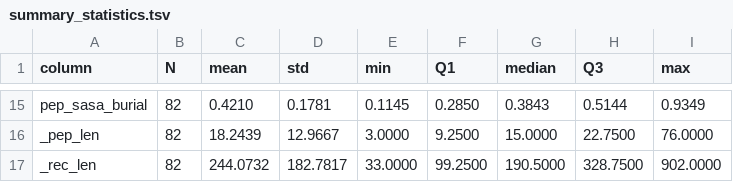
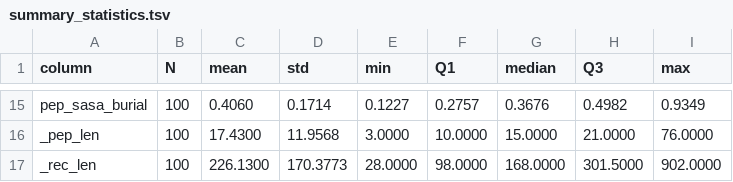
Before and after one commit to AmericaChi/PepXPro, a TSV file: pepxpro_benchmark/v1/plots/summary_statistics.tsv, drawn as a sheet; only a part is shown, gaps mark what is left out; the diff covers the shown part only; the diff names each change by its address in the sheet, - before the commit and + after, or states it on an @@ line.

```diff
--- a/pepxpro_benchmark/v1/plots/summary_statistics.tsv
+++ b/pepxpro_benchmark/v1/plots/summary_statistics.tsv
-B15:B17 (N): 82
+B15:B17 (N): 100
-C15 (mean): 0.4210
+C15 (mean): 0.4060
-D15 (std): 0.1781
+D15 (std): 0.1714
-E15 (min): 0.1145
+E15 (min): 0.1227
-F15 (Q1): 0.2850
+F15 (Q1): 0.2757
-G15 (median): 0.3843
+G15 (median): 0.3676
-H15 (Q3): 0.5144
+H15 (Q3): 0.4982
-C16 (mean): 18.2439
+C16 (mean): 17.4300
-D16 (std): 12.9667
+D16 (std): 11.9568
-F16 (Q1): 9.2500
+F16 (Q1): 10.0000
-H16 (Q3): 22.7500
+H16 (Q3): 21.0000
-C17 (mean): 244.0732
+C17 (mean): 226.1300
-D17 (std): 182.7817
+D17 (std): 170.3773
-E17 (min): 33.0000
+E17 (min): 28.0000
-F17 (Q1): 99.2500
+F17 (Q1): 98.0000
-G17 (median): 190.5000
+G17 (median): 168.0000
-H17 (Q3): 328.7500
+H17 (Q3): 301.5000
```
Also changed, not shown: 70 edited cells elsewhere in this file, pepxpro_benchmark/optimization/baseline_stages.tsv, pepxpro_benchmark/optimization/results.tsv, 11 other files.
